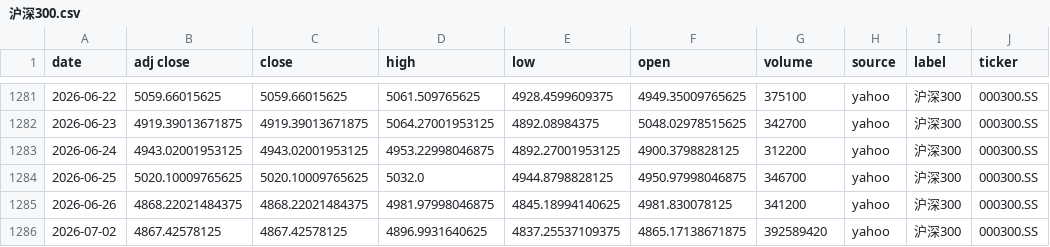
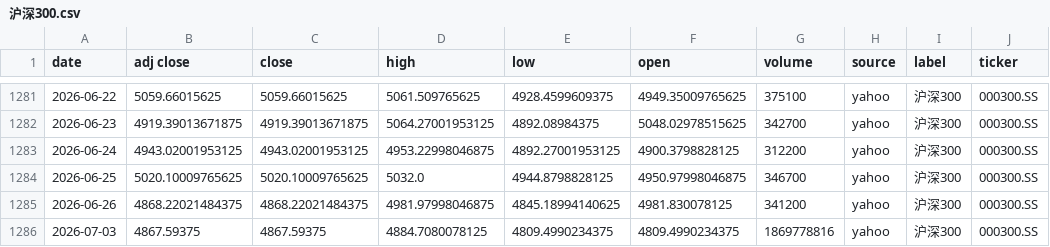
Before and after one commit to zid036116-ship-it/-10.16, a CSV file: docs/indices/沪深300.csv, drawn as a sheet; only a part is shown, gaps mark what is left out; removed rows and columns are numbered as before the commit, all else as after; the diff names each change by its address in the sheet, - before the commit and + after, or states it on an @@ line.

```diff
--- a/docs/indices/沪深300.csv
+++ b/docs/indices/沪深300.csv
-row 1286: 2026-07-02 | 4867.42578125 | 4867.42578125 | 4896.9931640625 | 4837.25537109375 | 4865.17138671875 | 392589420 | yahoo | 沪深300 | 000300.SS
+row 1286: 2026-07-03 | 4867.59375 | 4867.59375 | 4884.7080078125 | 4809.4990234375 | 4809.4990234375 | 1869778816 | yahoo | 沪深300 | 000300.SS
```
Also changed, not shown: docs/indices/上证指数.csv, docs/indices/创业板指.csv, 2 other files.
